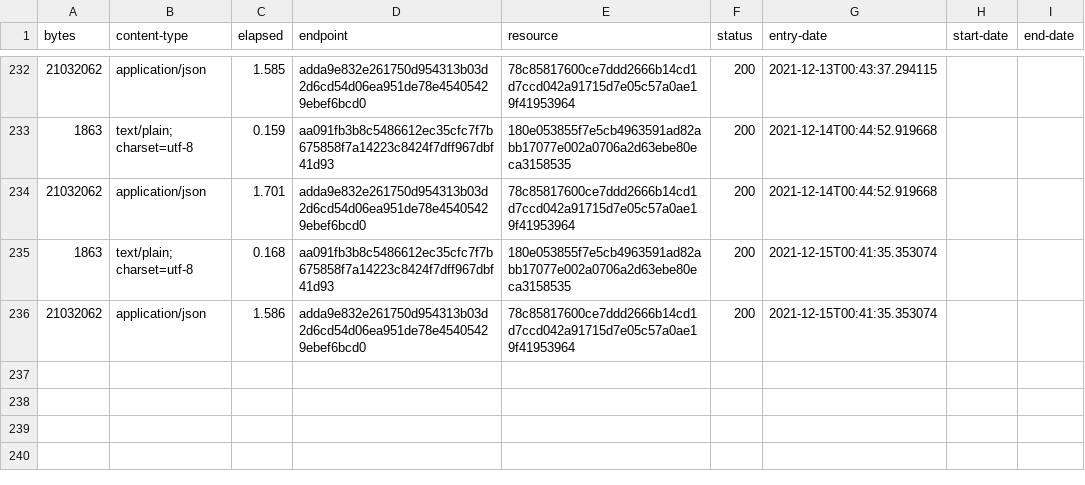
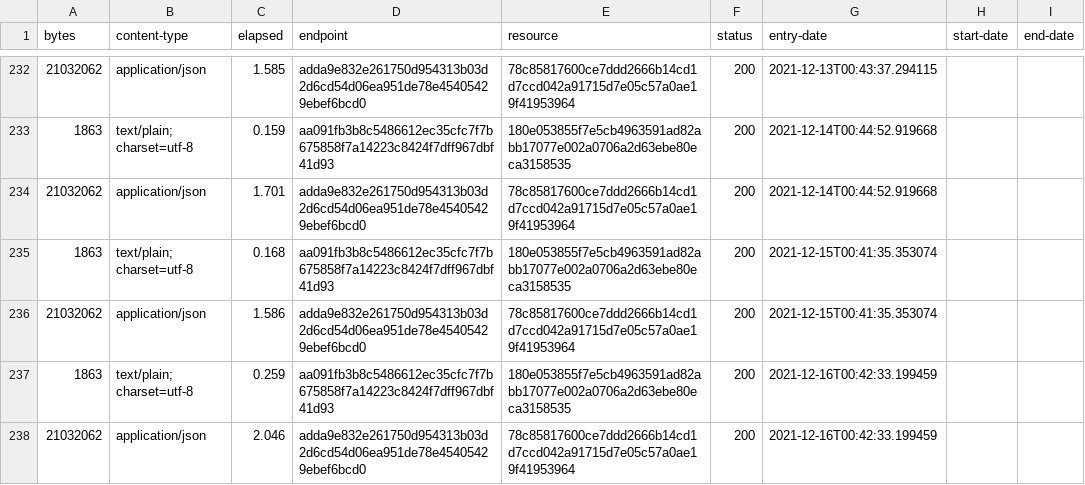
Before and after one commit to digital-land/ramsar-collection, a CSV file: collection/log.csv, drawn as a sheet; only a part is shown, gaps mark what is left out.

Commit message:
Collection 2021-12-16

```diff
--- a/collection/log.csv
+++ b/collection/log.csv
@@ -236 +236,3 @@ bytes,content-type,elapsed,endpoint,resource,status,entry-date,start-date,end-da
 21032062,application/json,1.586,adda9e832e261750d954313b03d2d6cd54d06ea951de78e45405429ebef6bcd0,78c85817600ce7ddd2666b14cd1d7ccd042a91715d7e05c57a0ae19f41953964,200,2021-12-15T00:41:35.353074,,
+1863,text/plain; charset=utf-8,0.259,aa091fb3b8c5486612ec35cfc7f7b675858f7a14223c8424f7dff967dbf41d93,180e053855f7e5cb4963591ad82abb17077e002a0706a2d63ebe80eca3158535,200,2021-12-16T00:42:33.199459,,
+21032062,application/json,2.046,adda9e832e261750d954313b03d2d6cd54d06ea951de78e45405429ebef6bcd0,78c85817600ce7ddd2666b14cd1d7ccd042a91715d7e05c57a0ae19f41953964,200,2021-12-16T00:42:33.199459,,
```
